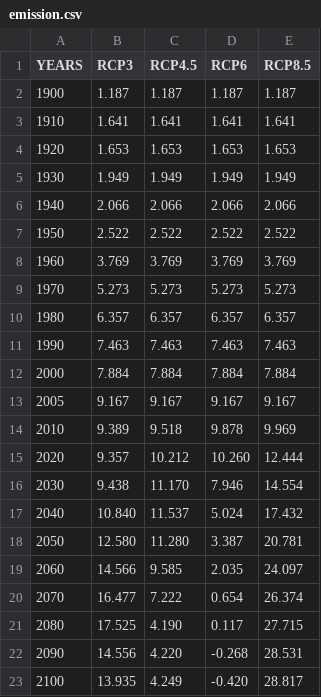
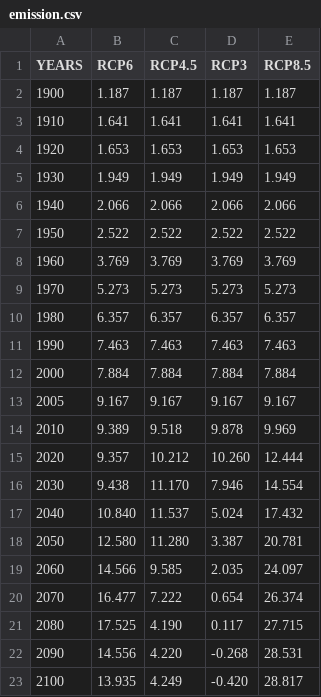
Before and after one commit to binchengecon/TwoCapital_New, a CSV file: data/emission.csv, drawn as a sheet.

```diff
--- a/data/emission.csv
+++ b/data/emission.csv
@@ -1,2 +1,2 @@
-YEARS,RCP3,RCP4.5,RCP6,RCP8.5
+YEARS,RCP6,RCP4.5,RCP3,RCP8.5
 1900,1.187,1.187,1.187,1.187
```
Also changed, not shown: 15 other files.
